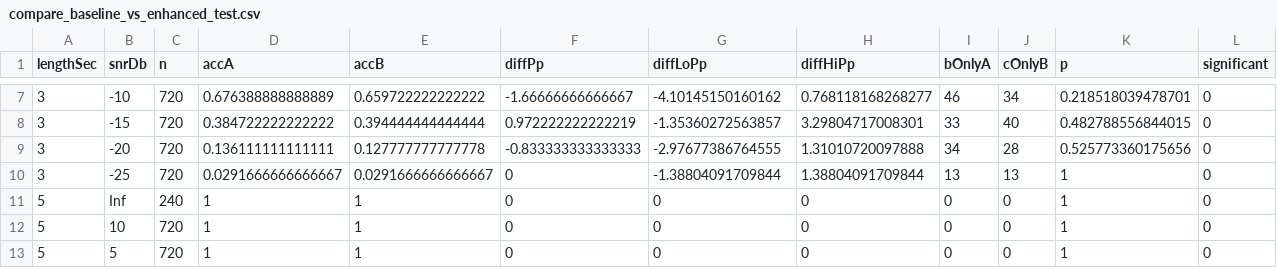
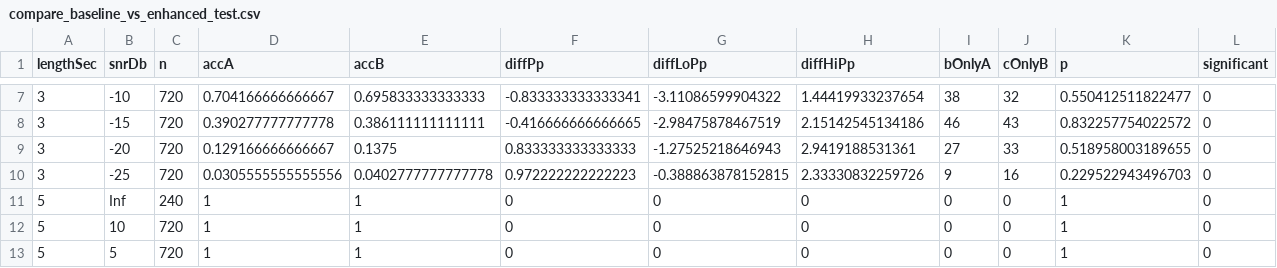
Before and after one commit to Crindo18/HimigTransform_complete_m1, a CSV file: results/tables/compare_baseline_vs_enhanced_test.csv, drawn as a sheet; only a part is shown, gaps mark what is left out; the diff covers the shown part only.

```diff
--- a/results/tables/compare_baseline_vs_enhanced_test.csv
+++ b/results/tables/compare_baseline_vs_enhanced_test.csv
@@ -7,5 +7,5 @@ lengthSec,snrDb,n,accA,accB,diffPp,diffLoPp,diffHiPp,bOnlyA,cOnlyB,p,significant
-3,-10,720,0.676388888888889,0.659722222222222,-1.66666666666667,-4.10145150160162,0.768118168268277,46,34,0.218518039478701,0
-3,-15,720,0.384722222222222,0.394444444444444,0.972222222222219,-1.35360272563857,3.29804717008301,33,40,0.482788556844015,0
-3,-20,720,0.136111111111111,0.127777777777778,-0.833333333333333,-2.97677386764555,1.31010720097888,34,28,0.525773360175656,0
-3,-25,720,0.0291666666666667,0.0291666666666667,0,-1.38804091709844,1.38804091709844,13,13,1,0
+3,-10,720,0.704166666666667,0.695833333333333,-0.833333333333341,-3.11086599904322,1.44419933237654,38,32,0.550412511822477,0
+3,-15,720,0.390277777777778,0.386111111111111,-0.416666666666665,-2.98475878467519,2.15142545134186,46,43,0.832257754022572,0
+3,-20,720,0.129166666666667,0.1375,0.833333333333333,-1.27525218646943,2.9419188531361,27,33,0.518958003189655,0
+3,-25,720,0.0305555555555556,0.0402777777777778,0.972222222222223,-0.388863878152815,2.33330832259726,9,16,0.229522943496703,0
 5,Inf,240,1,1,0,0,0,0,0,1,0
```
Also changed, not shown: 1 added row, 1 removed row and 108 edited cells elsewhere in this file, results/tables/compare_baseline_vs_enh1_test.csv, results/tables/compare_baseline_vs_enh2_test.csv, 5 other files.
